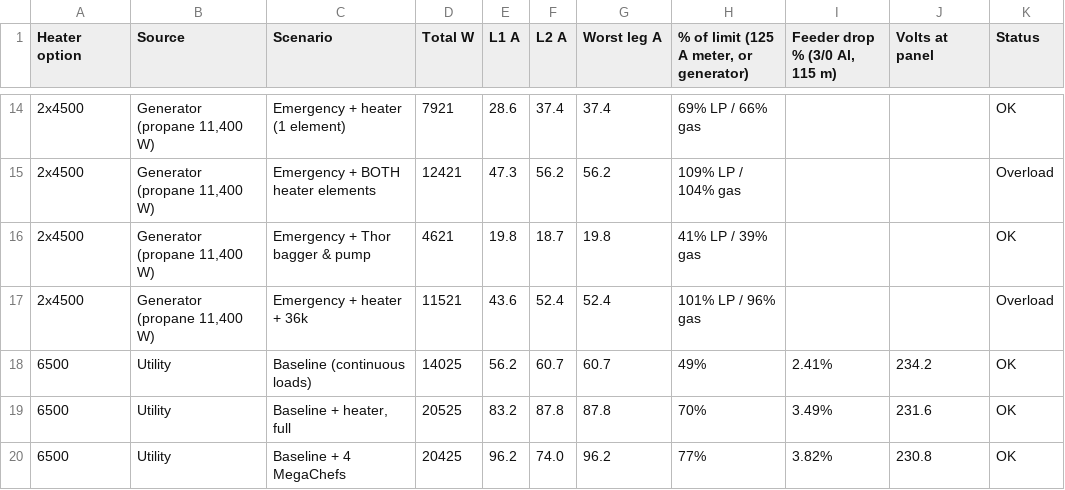
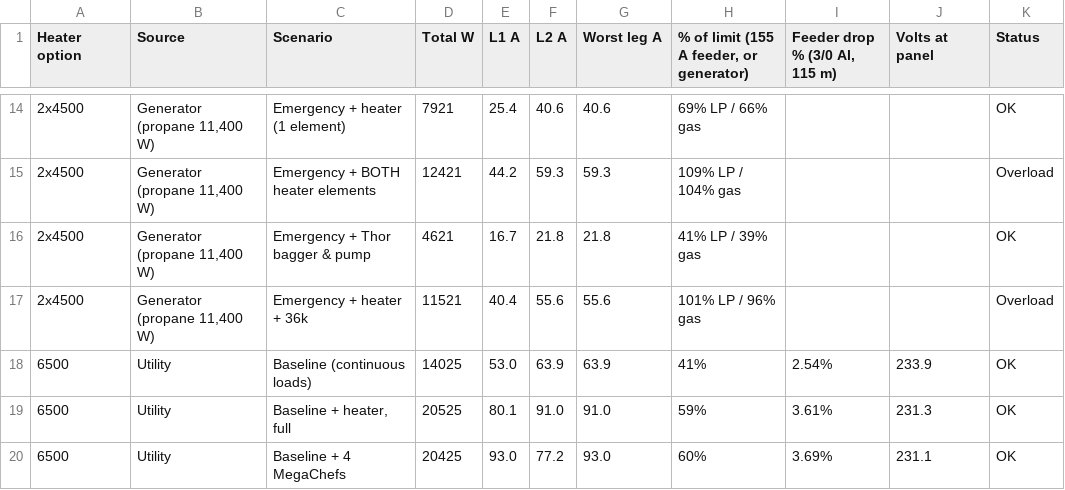
Before and after one commit to josephmclachlan/MY-CO-L, a CSV file: src/data/electrical/operating_scenarios.csv, drawn as a sheet; only a part is shown, gaps mark what is left out; the diff covers the shown part only.

```diff
--- a/src/data/electrical/operating_scenarios.csv
+++ b/src/data/electrical/operating_scenarios.csv
@@ -1 +1 @@
-Heater option,Source,Scenario,Total W,L1 A,L2 A,Worst leg A,"% of limit (125 A meter, or generator)","Feeder drop % (3/0 Al, 115 m)",Volts at panel,Status
+Heater option,Source,Scenario,Total W,L1 A,L2 A,Worst leg A,"% of limit (155 A feeder, or generator)","Feeder drop % (3/0 Al, 115 m)",Volts at panel,Status
@@ -14,7 +14,7 @@
-2x4500,"Generator (propane 11,400 W)",Emergency + heater (1 element),7921,28.6,37.4,37.4,69% LP / 66% gas,,,OK
-2x4500,"Generator (propane 11,400 W)",Emergency + BOTH heater elements,12421,47.3,56.2,56.2,109% LP / 104% gas,,,Overload
-2x4500,"Generator (propane 11,400 W)",Emergency + Thor bagger & pump,4621,19.8,18.7,19.8,41% LP / 39% gas,,,OK
-2x4500,"Generator (propane 11,400 W)",Emergency + heater + 36k,11521,43.6,52.4,52.4,101% LP / 96% gas,,,Overload
-6500,Utility,Baseline (continuous loads),14025,56.2,60.7,60.7,49%,2.41%,234.2,OK
-6500,Utility,"Baseline + heater, full",20525,83.2,87.8,87.8,70%,3.49%,231.6,OK
-6500,Utility,Baseline + 4 MegaChefs,20425,96.2,74.0,96.2,77%,3.82%,230.8,OK
+2x4500,"Generator (propane 11,400 W)",Emergency + heater (1 element),7921,25.4,40.6,40.6,69% LP / 66% gas,,,OK
+2x4500,"Generator (propane 11,400 W)",Emergency + BOTH heater elements,12421,44.2,59.3,59.3,109% LP / 104% gas,,,Overload
+2x4500,"Generator (propane 11,400 W)",Emergency + Thor bagger & pump,4621,16.7,21.8,21.8,41% LP / 39% gas,,,OK
+2x4500,"Generator (propane 11,400 W)",Emergency + heater + 36k,11521,40.4,55.6,55.6,101% LP / 96% gas,,,Overload
+6500,Utility,Baseline (continuous loads),14025,53.0,63.9,63.9,41%,2.54%,233.9,OK
+6500,Utility,"Baseline + heater, full",20525,80.1,91.0,91.0,59%,3.61%,231.3,OK
+6500,Utility,Baseline + 4 MegaChefs,20425,93.0,77.2,93.0,60%,3.69%,231.1,OK
```
Also changed, not shown: 114 edited cells elsewhere in this file, 6 other files.
